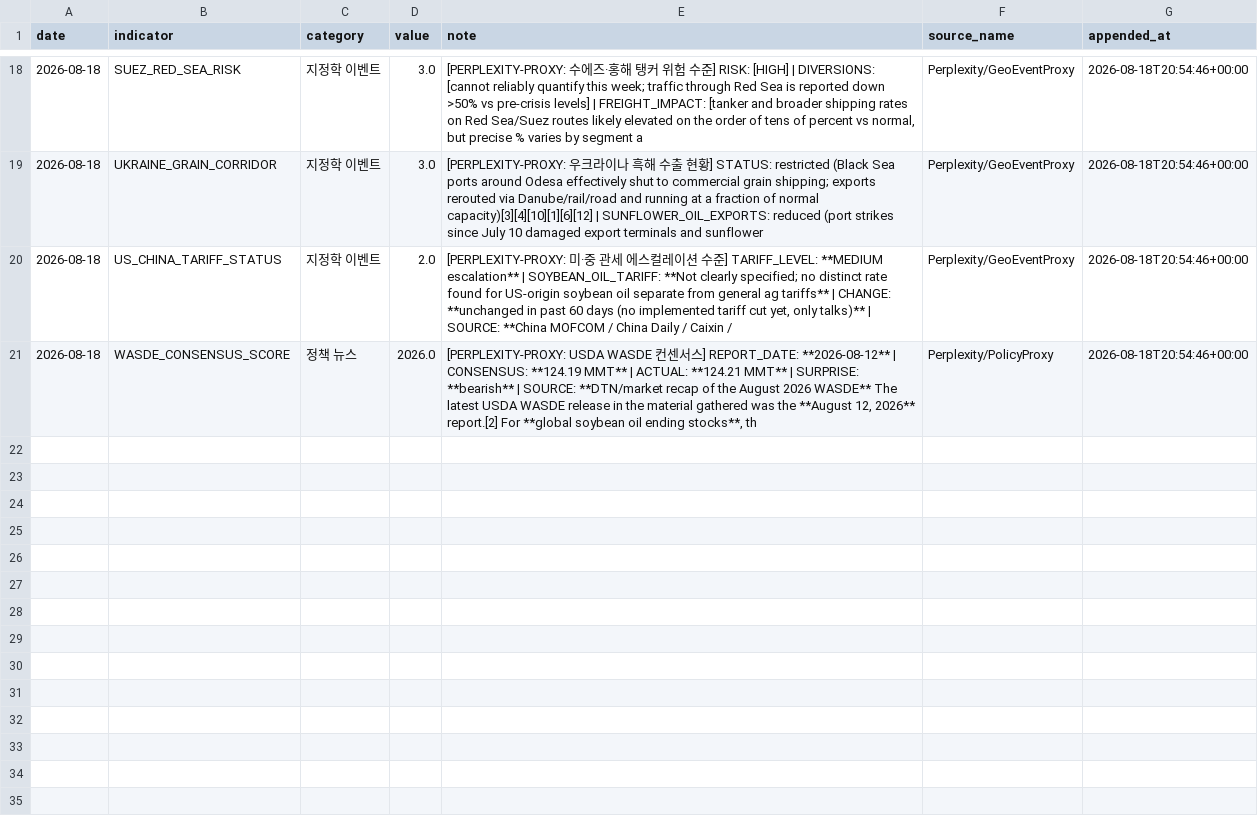
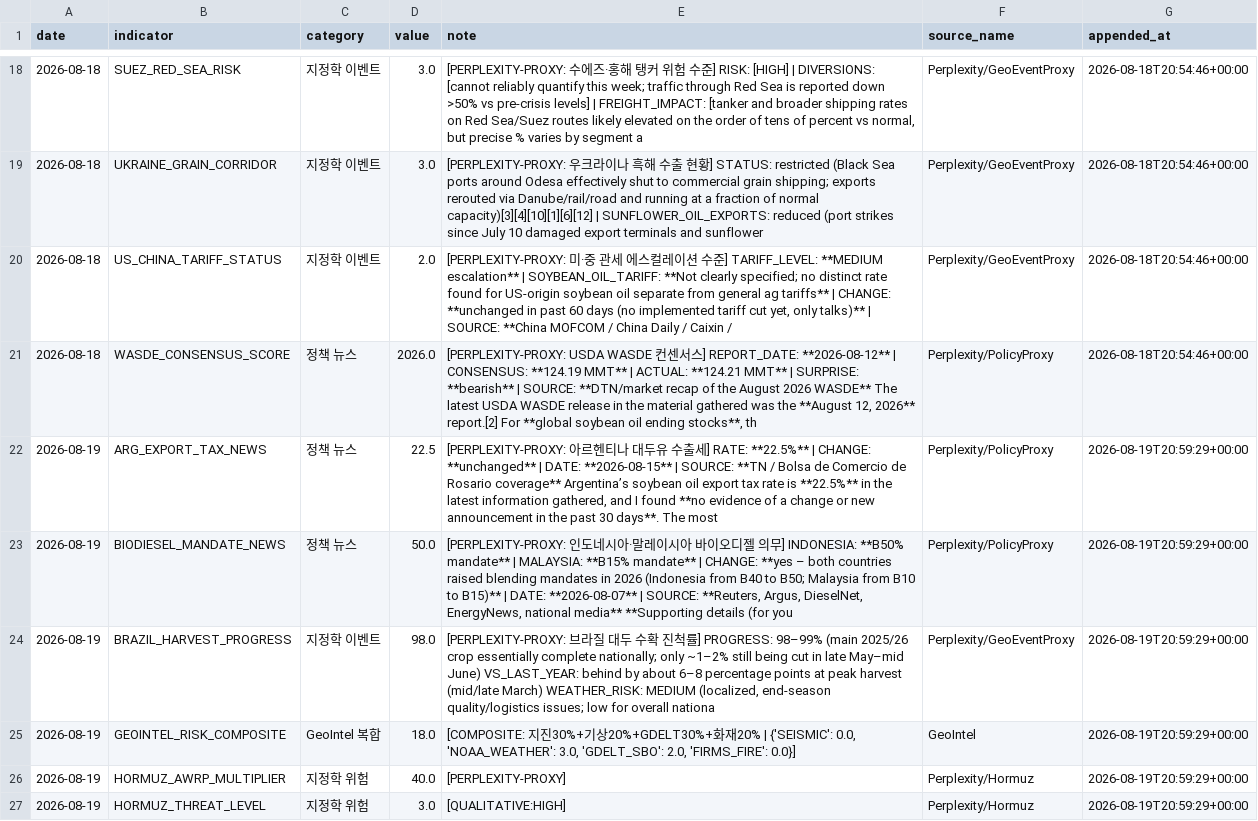
Before and after one commit to Jozosco/Nexus, a CSV file: data/processed/unstructured_daily_signals.csv, drawn as a sheet; only a part is shown, gaps mark what is left out; the diff covers the shown part only; the diff names each change by its address in the sheet, - before the commit and + after, or states it on an @@ line.

```diff
--- a/data/processed/unstructured_daily_signals.csv
+++ b/data/processed/unstructured_daily_signals.csv
+row 22: 2026-08-19 | ARG_EXPORT_TAX_NEWS | 정책 뉴스 | 22.5 | [PERPLEXITY-PROXY: 아르헨티나 대두유 수출세] RATE: **22.5%** | CHANGE: **unchanged** | DATE: **2026-08-15** | SOURCE: **TN / Bolsa de Comercio de Rosario coverage** Argentina’s soybean oil export tax rate is **22.5%** in the latest information gathered, and I found **no evidence of a change or new announcement in the past 30 days**. The most | Perplexity/PolicyProxy | 2026-08-19T20:59:29+00:00
+row 23: 2026-08-19 | BIODIESEL_MANDATE_NEWS | 정책 뉴스 | 50.0 | [PERPLEXITY-PROXY: 인도네시아·말레이시아 바이오디젤 의무] INDONESIA: **B50% mandate** | MALAYSIA: **B15% mandate** | CHANGE: **yes – both countries raised blending mandates in 2026 (Indonesia from B40 to B50; Malaysia from B10 to B15)** | DATE: **2026-08-07** | SOURCE: **Reuters, Argus, DieselNet, EnergyNews, national media** **Supporting details (for you | Perplexity/PolicyProxy | 2026-08-19T20:59:29+00:00
+row 24: 2026-08-19 | BRAZIL_HARVEST_PROGRESS | 지정학 이벤트 | 98.0 | [PERPLEXITY-PROXY: 브라질 대두 수확 진척률] PROGRESS: 98–99% (main 2025/26 crop essentially complete nationally; only ~1–2% still being cut in late May–mid June) VS_LAST_YEAR: behind by about 6–8 percentage points at peak harvest (mid/late March) WEATHER_RISK: MEDIUM (localized, end‑season quality/logistics issues; low for overall nationa | Perplexity/GeoEventProxy | 2026-08-19T20:59:29+00:00
+row 25: 2026-08-19 | GEOINTEL_RISK_COMPOSITE | GeoIntel 복합 | 18.0 | [COMPOSITE: 지진30%+기상20%+GDELT30%+화재20% | {'SEISMIC': 0.0, 'NOAA_WEATHER': 3.0, 'GDELT_SBO': 2.0, 'FIRMS_FIRE': 0.0}] | GeoIntel | 2026-08-19T20:59:29+00:00
+row 26: 2026-08-19 | HORMUZ_AWRP_MULTIPLIER | 지정학 위험 | 40.0 | [PERPLEXITY-PROXY] | Perplexity/Hormuz | 2026-08-19T20:59:29+00:00
+row 27: 2026-08-19 | HORMUZ_THREAT_LEVEL | 지정학 위험 | 3.0 | [QUALITATIVE:HIGH] | Perplexity/Hormuz | 2026-08-19T20:59:29+00:00
```
Also changed, not shown: 5 added rows elsewhere in this file.
